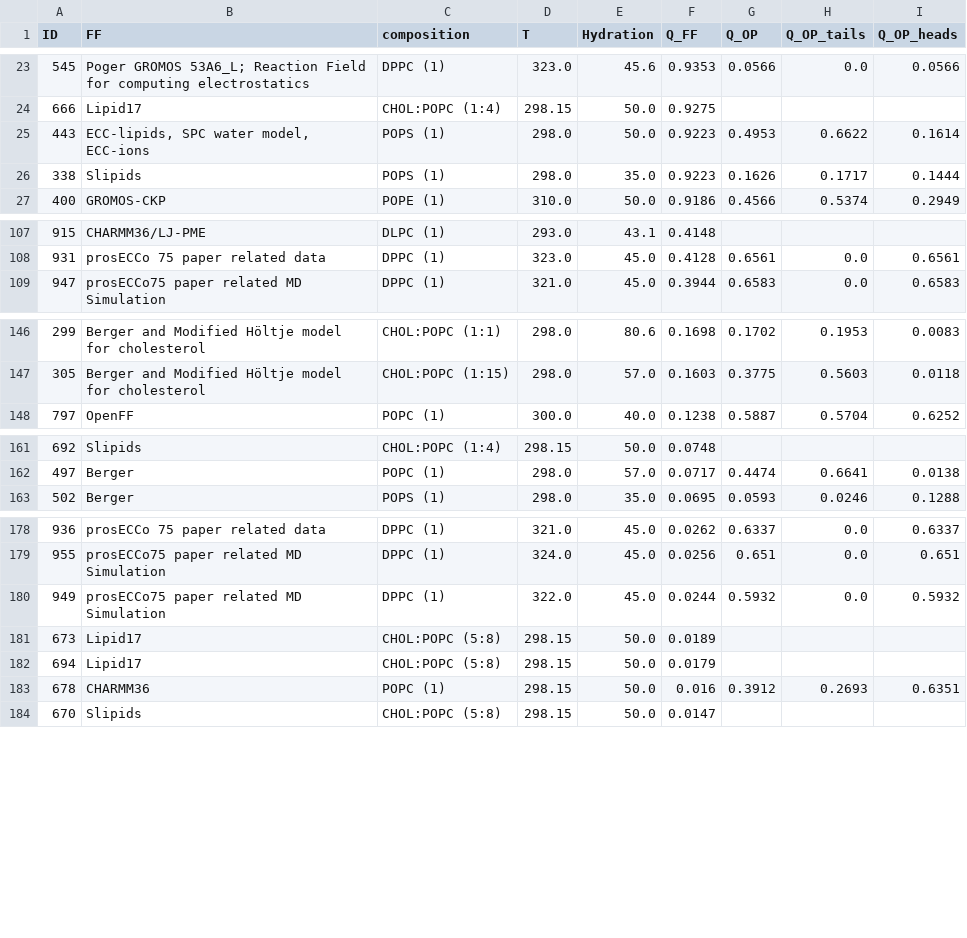
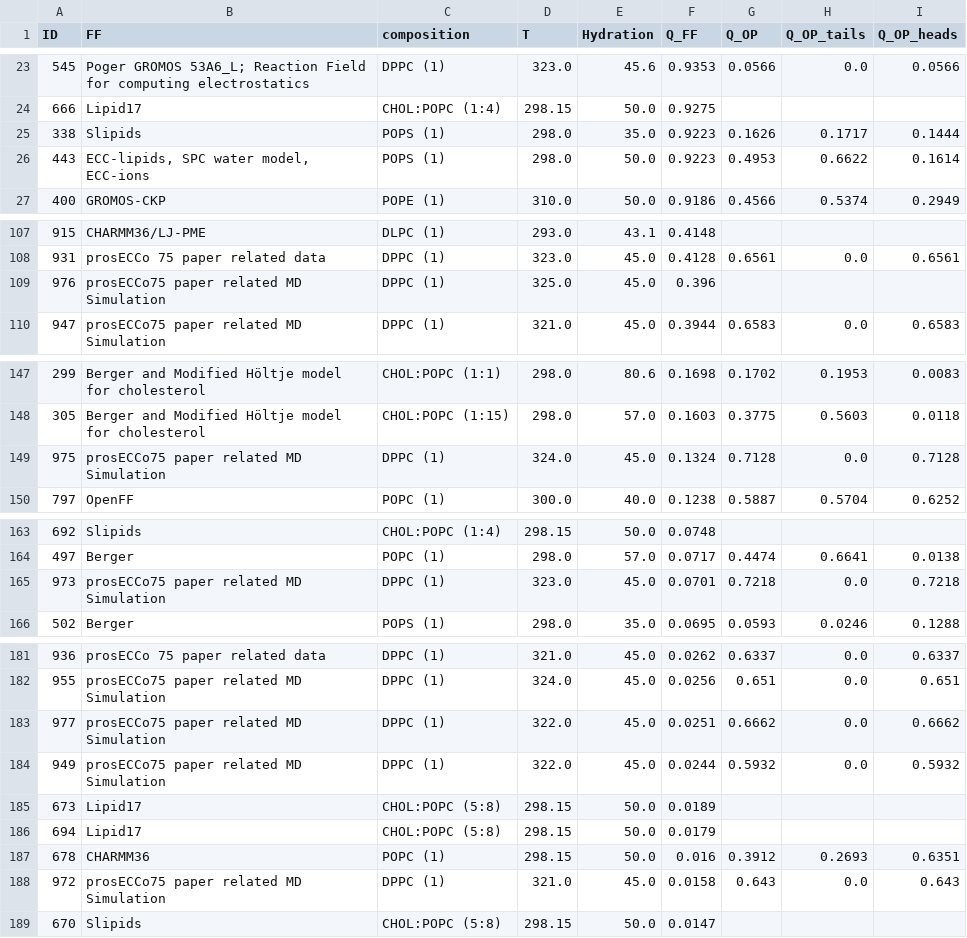
Before and after one commit to NMRLipids/BilayerData, a CSV file: Ranking/FF_ranking.csv, drawn as a sheet; only a part is shown, gaps mark what is left out; the diff covers the shown part only.

```diff
--- a/Ranking/FF_ranking.csv
+++ b/Ranking/FF_ranking.csv
@@ -24,4 +24,4 @@ ID,FF,composition,T,Hydration,Q_FF,Q_OP,Q_OP_tails,Q_OP_heads
 666,Lipid17,CHOL:POPC (1:4),298.15,50.0,0.9275,,,
+338,Slipids,POPS (1),298.0,35.0,0.9223,0.1626,0.1717,0.1444
 443,"ECC-lipids, SPC water model, ECC-ions",POPS (1),298.0,50.0,0.9223,0.4953,0.6622,0.1614
-338,Slipids,POPS (1),298.0,35.0,0.9223,0.1626,0.1717,0.1444
 400,GROMOS-CKP,POPE (1),310.0,50.0,0.9186,0.4566,0.5374,0.2949
@@ -108,2 +108,3 @@ ID,FF,composition,T,Hydration,Q_FF,Q_OP,Q_OP_tails,Q_OP_heads
 931,prosECCo 75 paper related data,DPPC (1),323.0,45.0,0.4128,0.6561,0.0,0.6561
+976,prosECCo75 paper related MD Simulation,DPPC (1),325.0,45.0,0.396,,,
 947,prosECCo75 paper related MD Simulation,DPPC (1),321.0,45.0,0.3944,0.6583,0.0,0.6583
@@ -147,2 +148,3 @@ ID,FF,composition,T,Hydration,Q_FF,Q_OP,Q_OP_tails,Q_OP_heads
 305,Berger and Modified Höltje model for cholesterol,CHOL:POPC (1:15),298.0,57.0,0.1603,0.3775,0.5603,0.0118
+975,prosECCo75 paper related MD Simulation,DPPC (1),324.0,45.0,0.1324,0.7128,0.0,0.7128
 797,OpenFF,POPC (1),300.0,40.0,0.1238,0.5887,0.5704,0.6252
@@ -162,2 +164,3 @@ ID,FF,composition,T,Hydration,Q_FF,Q_OP,Q_OP_tails,Q_OP_heads
 497,Berger,POPC (1),298.0,57.0,0.0717,0.4474,0.6641,0.0138
+973,prosECCo75 paper related MD Simulation,DPPC (1),323.0,45.0,0.0701,0.7218,0.0,0.7218
 502,Berger,POPS (1),298.0,35.0,0.0695,0.0593,0.0246,0.1288
@@ -179,2 +182,3 @@ ID,FF,composition,T,Hydration,Q_FF,Q_OP,Q_OP_tails,Q_OP_heads
 955,prosECCo75 paper related MD Simulation,DPPC (1),324.0,45.0,0.0256,0.651,0.0,0.651
+977,prosECCo75 paper related MD Simulation,DPPC (1),322.0,45.0,0.0251,0.6662,0.0,0.6662
 949,prosECCo75 paper related MD Simulation,DPPC (1),322.0,45.0,0.0244,0.5932,0.0,0.5932
@@ -183,2 +187,3 @@ ID,FF,composition,T,Hydration,Q_FF,Q_OP,Q_OP_tails,Q_OP_heads
 678,CHARMM36,POPC (1),298.15,50.0,0.016,0.3912,0.2693,0.6351
+972,prosECCo75 paper related MD Simulation,DPPC (1),321.0,45.0,0.0158,0.643,0.0,0.643
 670,Slipids,CHOL:POPC (5:8),298.15,50.0,0.0147,,,
```
Also changed, not shown: 9 moved rows elsewhere in this file, Ranking/DPPC_ranking.csv, Ranking/OP_ranking.csv, 23 other files.
